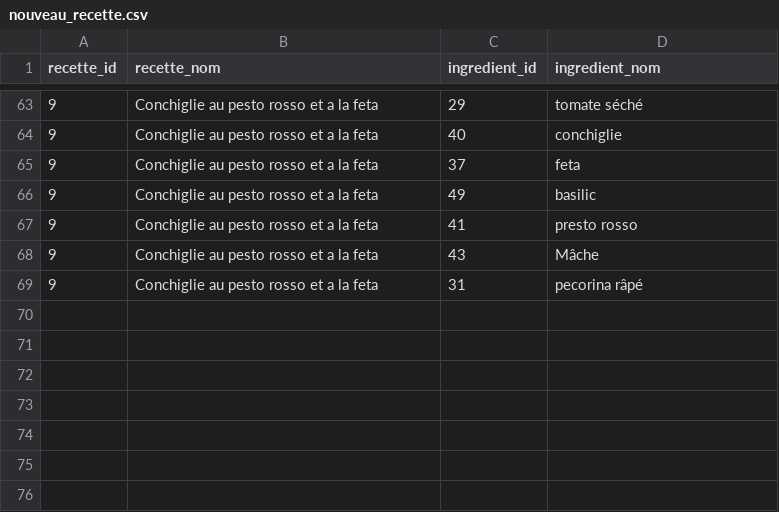
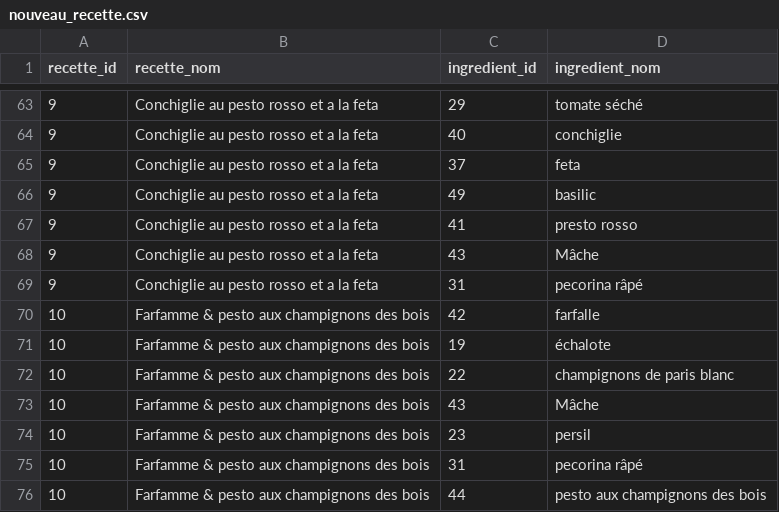
Before and after one commit to victorjouin/Neo4J, a CSV file: donnée/nouveau_recette.csv, drawn as a sheet; only a part is shown, gaps mark what is left out.

```diff
--- a/donnée/nouveau_recette.csv
+++ b/donnée/nouveau_recette.csv
@@ -69 +69,8 @@ recette_id,recette_nom,ingredient_id,ingredient_nom
 9,Conchiglie au pesto rosso et a la feta,31, pecorina râpé
+10,Farfamme & pesto aux champignons des bois,42,farfalle
+10,Farfamme & pesto aux champignons des bois,19, échalote
+10,Farfamme & pesto aux champignons des bois,22, champignons de paris blanc
+10,Farfamme & pesto aux champignons des bois,43, Mâche
+10,Farfamme & pesto aux champignons des bois,23, persil
+10,Farfamme & pesto aux champignons des bois,31, pecorina râpé
+10,Farfamme & pesto aux champignons des bois,44, pesto aux champignons des bois
```
Also changed, not shown: donnée/recettes_avec_ingredients.csv, 2 other files.
